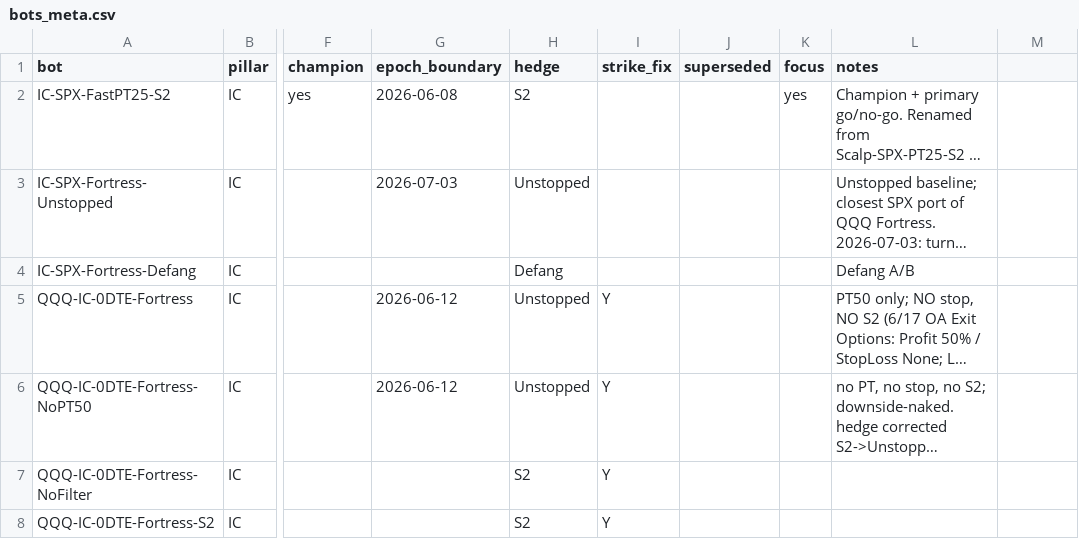
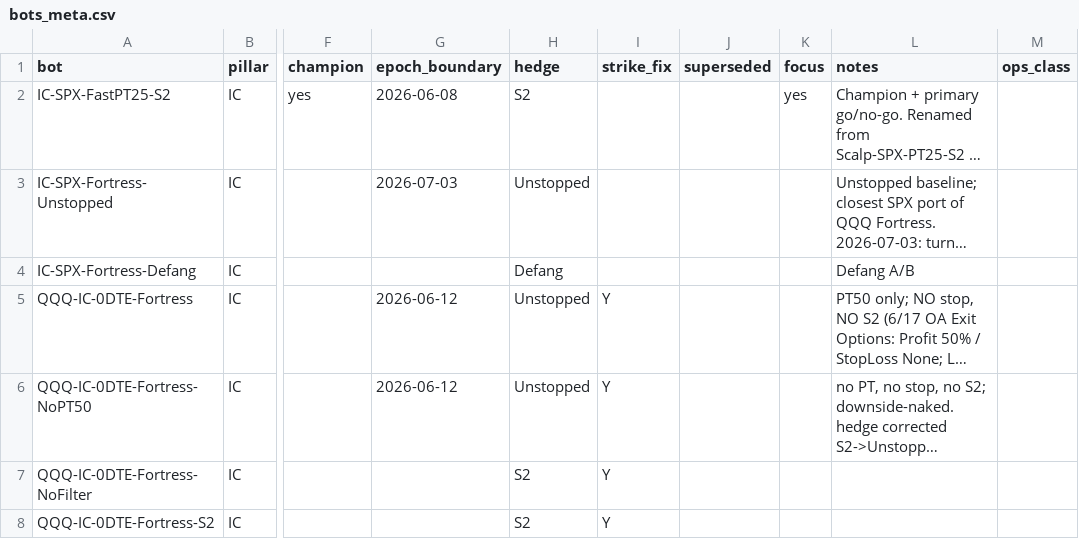
Before and after one commit to chace2827/bot-fleet-v2, a CSV file: data/bots_meta.csv, drawn as a sheet; only a part is shown, gaps mark what is left out; long unchanged cells end in …; the diff names each change by its address in the sheet, - before the commit and + after, or states it on an @@ line.

```diff
--- a/data/bots_meta.csv
+++ b/data/bots_meta.csv
-M1: (empty)
+M1: ops_class
```
Also changed, not shown: data/archive/rename_map.csv, data/bots_config_v2.csv, 8 other files.
